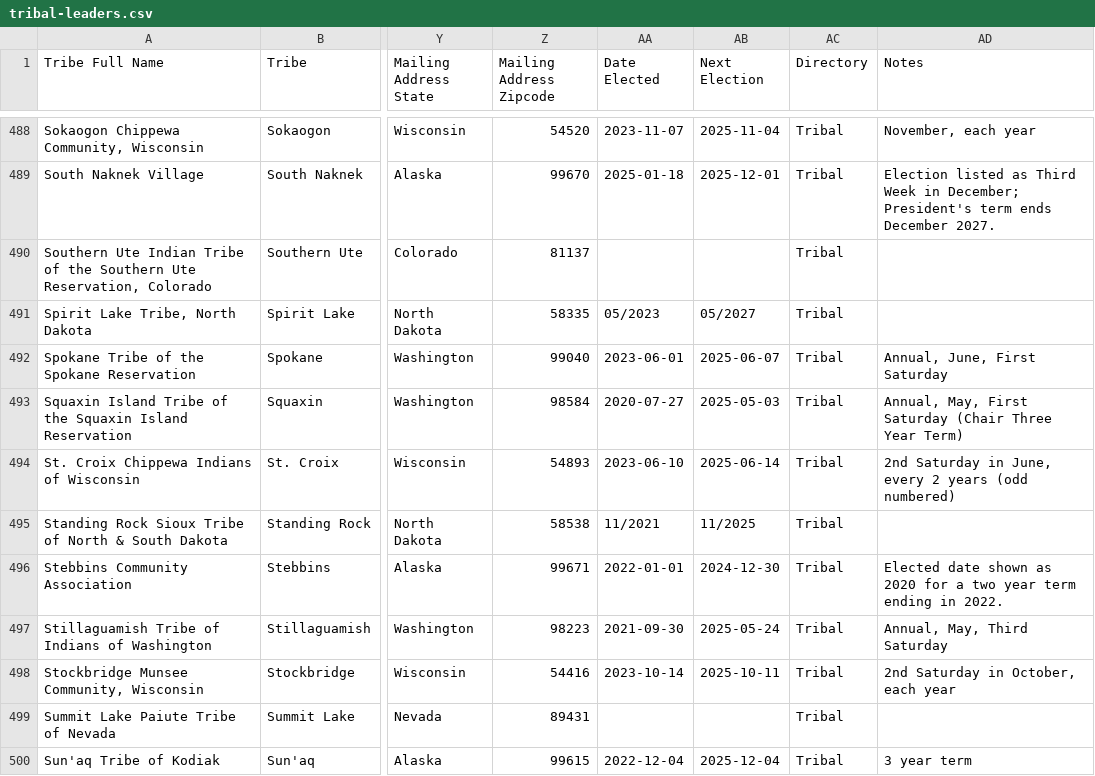
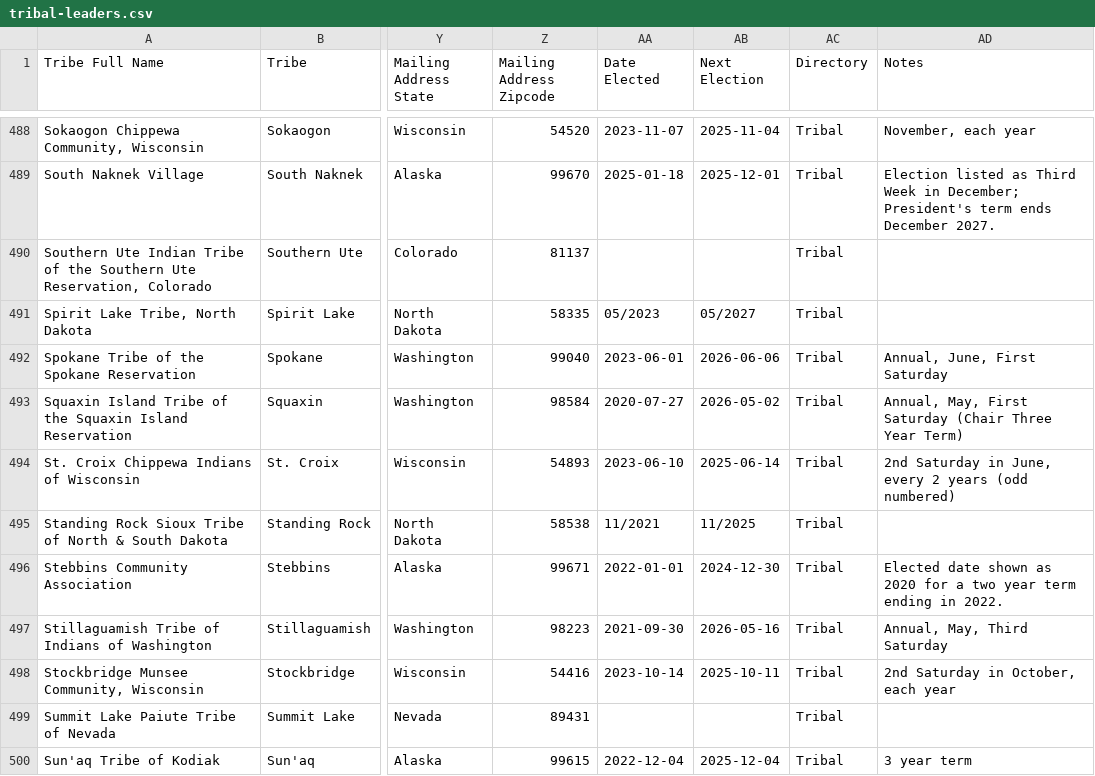
Before and after one commit to cisagov/flat-tribal-leaders, a CSV file: tribal-leaders.csv, drawn as a sheet; only a part is shown, gaps mark what is left out; the diff covers the shown part only; the diff names each change by its address in the sheet, - before the commit and + after, or states it on an @@ line.

```diff
--- a/tribal-leaders.csv
+++ b/tribal-leaders.csv
-AB492 (Next Election): 2025-06-07
+AB492 (Next Election): 2026-06-06
-AB493 (Next Election): 2025-05-03
+AB493 (Next Election): 2026-05-02
-AB497 (Next Election): 2025-05-24
+AB497 (Next Election): 2026-05-16
```
Also changed, not shown: 33 edited cells elsewhere in this file.
